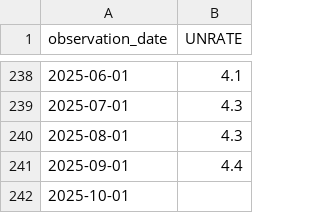
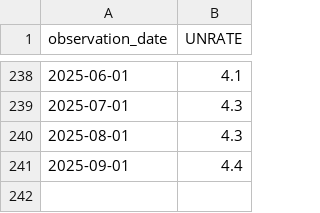
Before and after one commit to hoaanhdinh/datasets, a CSV file: unemployment_rate.csv, drawn as a sheet; only a part is shown, gaps mark what is left out.

Commit message:
Remove empty entry for October 2025 in CSV
Remove empty entry for October 2025.

```diff
--- a/unemployment_rate.csv
+++ b/unemployment_rate.csv
@@ -241,2 +241 @@ observation_date,UNRATE
 2025-09-01,4.4
-2025-10-01,
```
